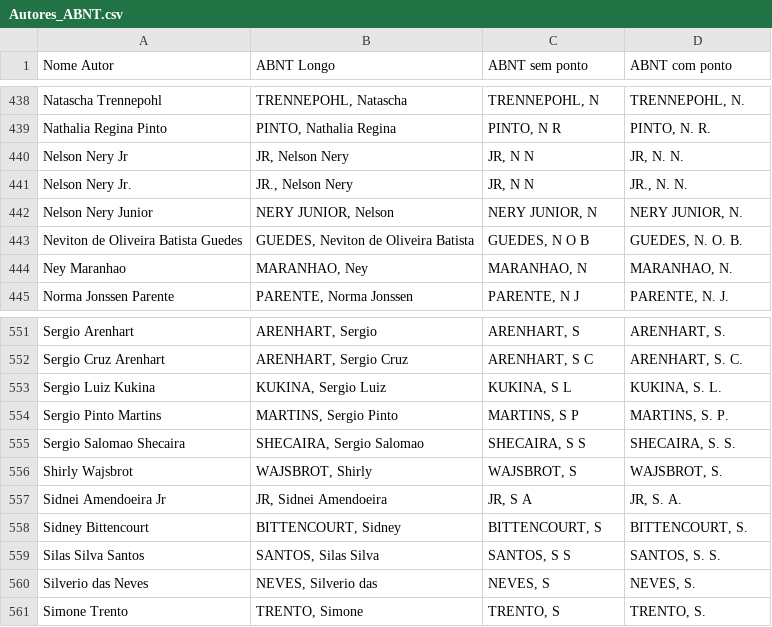
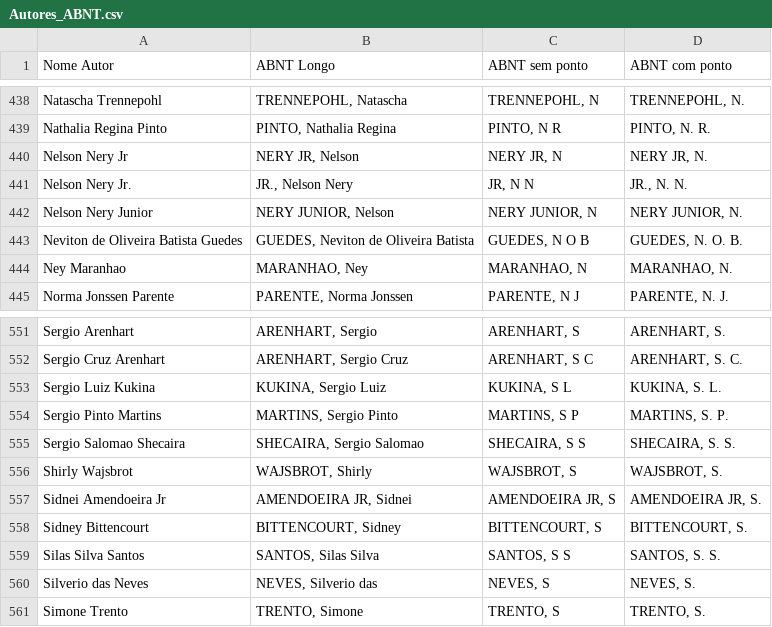
Before and after one commit to ogatalars/AuthorABNT, a CSV file: ABNT/AuthorsABNT/Autores_ABNT.csv, drawn as a sheet; only a part is shown, gaps mark what is left out.

Commit message:
Add. "jr" as a synonym of "júnior"

```diff
--- a/ABNT/AuthorsABNT/Autores_ABNT.csv
+++ b/ABNT/AuthorsABNT/Autores_ABNT.csv
@@ -439,3 +439,3 @@ Natascha Trennepohl,"TRENNEPOHL, Natascha ","TRENNEPOHL, N ","TRENNEPOHL, N. "
 Nathalia Regina Pinto,"PINTO, Nathalia Regina ","PINTO, N R ","PINTO, N. R. "
-Nelson Nery Jr,"JR, Nelson Nery ","JR, N N ","JR, N. N. "
+Nelson Nery Jr,"NERY JR, Nelson ","NERY JR, N ","NERY JR, N. "
 Nelson Nery Jr.,"JR., Nelson Nery ","JR, N N ","JR., N. N. "
@@ -556,3 +556,3 @@ Sergio Salomao Shecaira,"SHECAIRA, Sergio Salomao ","SHECAIRA, S S ","SHECAIRA,
 Shirly Wajsbrot,"WAJSBROT, Shirly ","WAJSBROT, S ","WAJSBROT, S. "
-Sidnei Amendoeira Jr,"JR, Sidnei Amendoeira ","JR, S A ","JR, S. A. "
+Sidnei Amendoeira Jr,"AMENDOEIRA JR, Sidnei ","AMENDOEIRA JR, S ","AMENDOEIRA JR, S. "
 Sidney Bittencourt,"BITTENCOURT, Sidney ","BITTENCOURT, S ","BITTENCOURT, S. "
```
